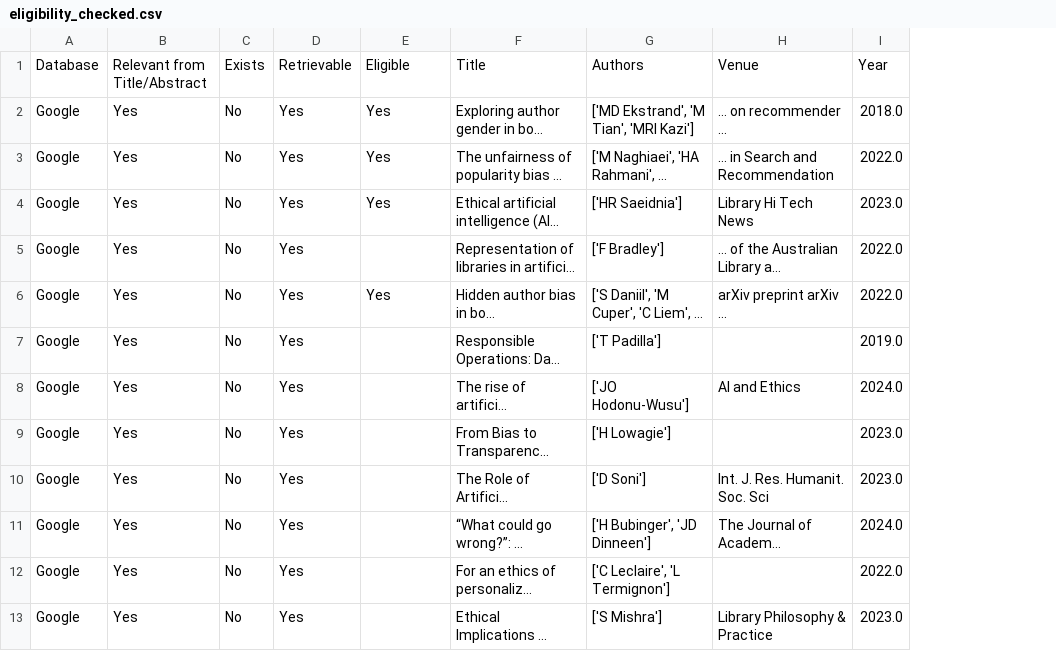
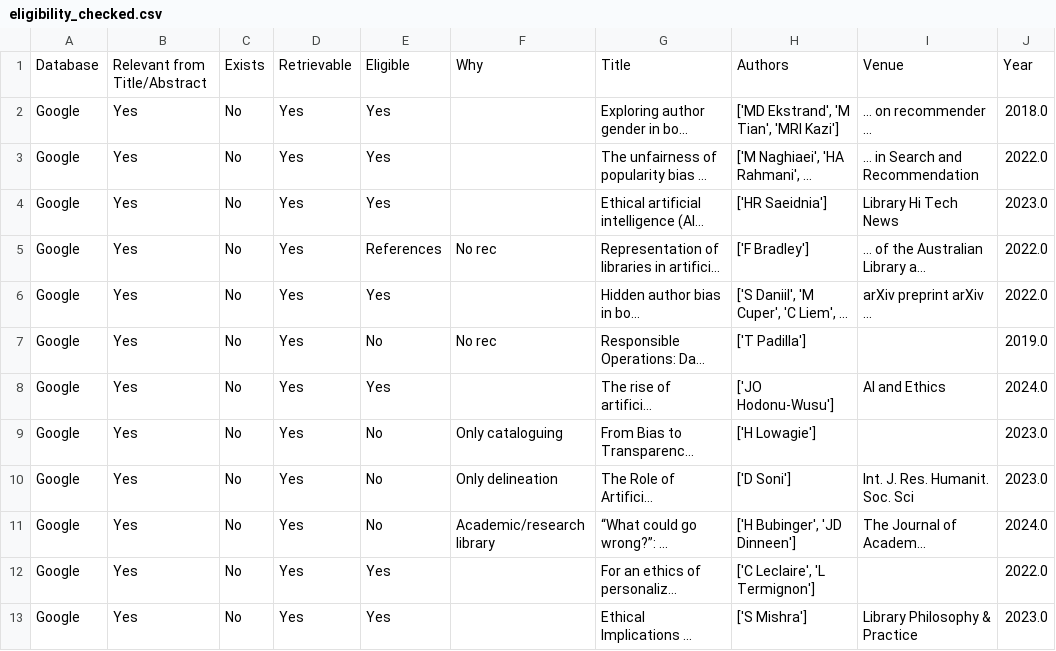
Before and after one commit to SavvinaDaniil/BiasInBookRecommendationSurvey, a CSV file: datasets/eligibility_checked.csv, drawn as a sheet; only a part is shown; long unchanged cells end in …; the diff covers the shown part only; the diff names each change by its address in the sheet, - before the commit and + after, or states it on an @@ line.

Commit message:
eligibility checked

```diff
--- a/datasets/eligibility_checked.csv
+++ b/datasets/eligibility_checked.csv
+column F, rows 1-11: Why |  |  |  | No rec |  | No rec |  | Only cataloguing | Only delineation | Academic/research library
-E5: (empty)
+E5: References
-E7: (empty)
+E7: No
-E8: (empty)
+E8: Yes
-E9:E11: (empty)
+E9:E11: No
-E12:E13: (empty)
+E12:E13: Yes
```
Also changed, not shown: 11 edited cells elsewhere in this file.
